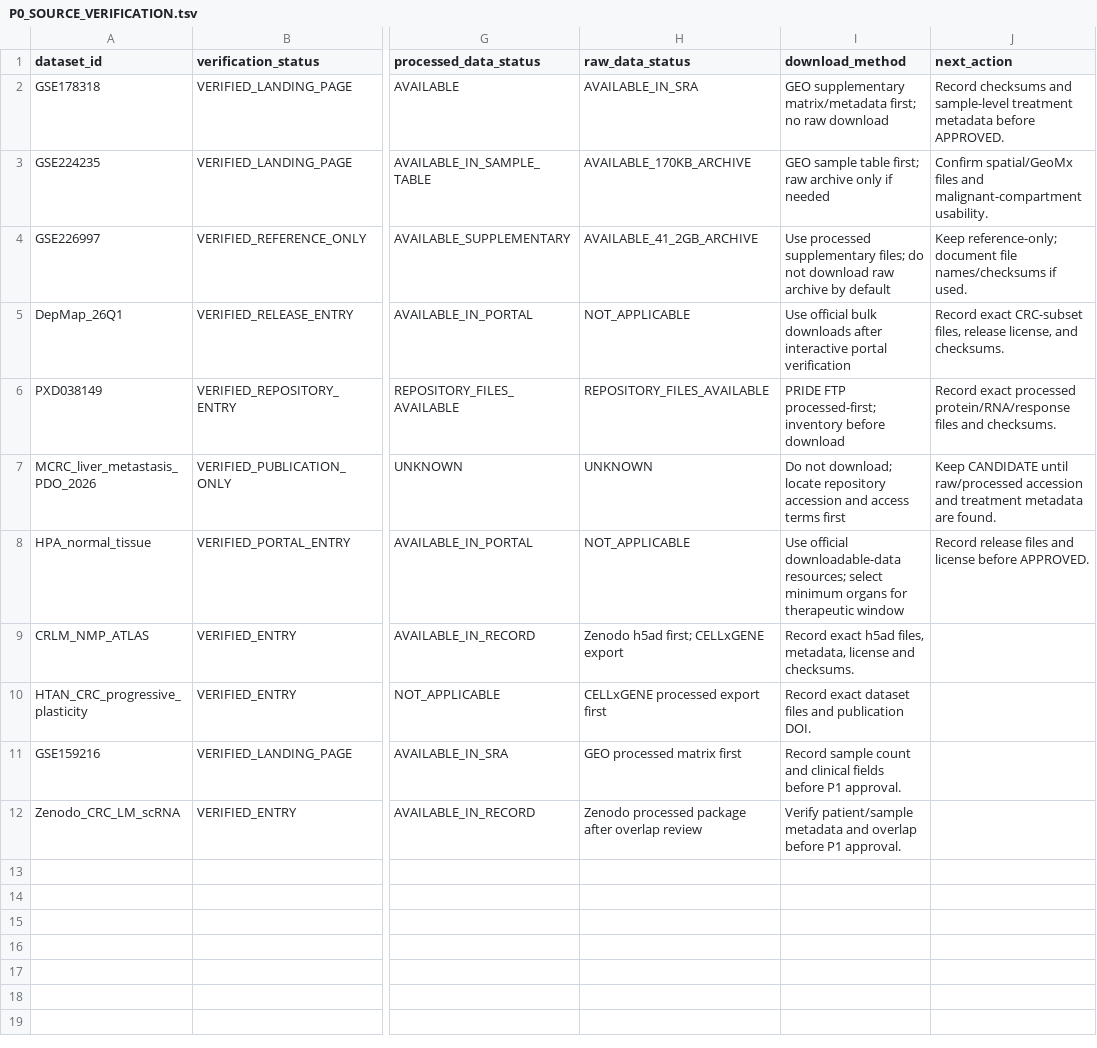
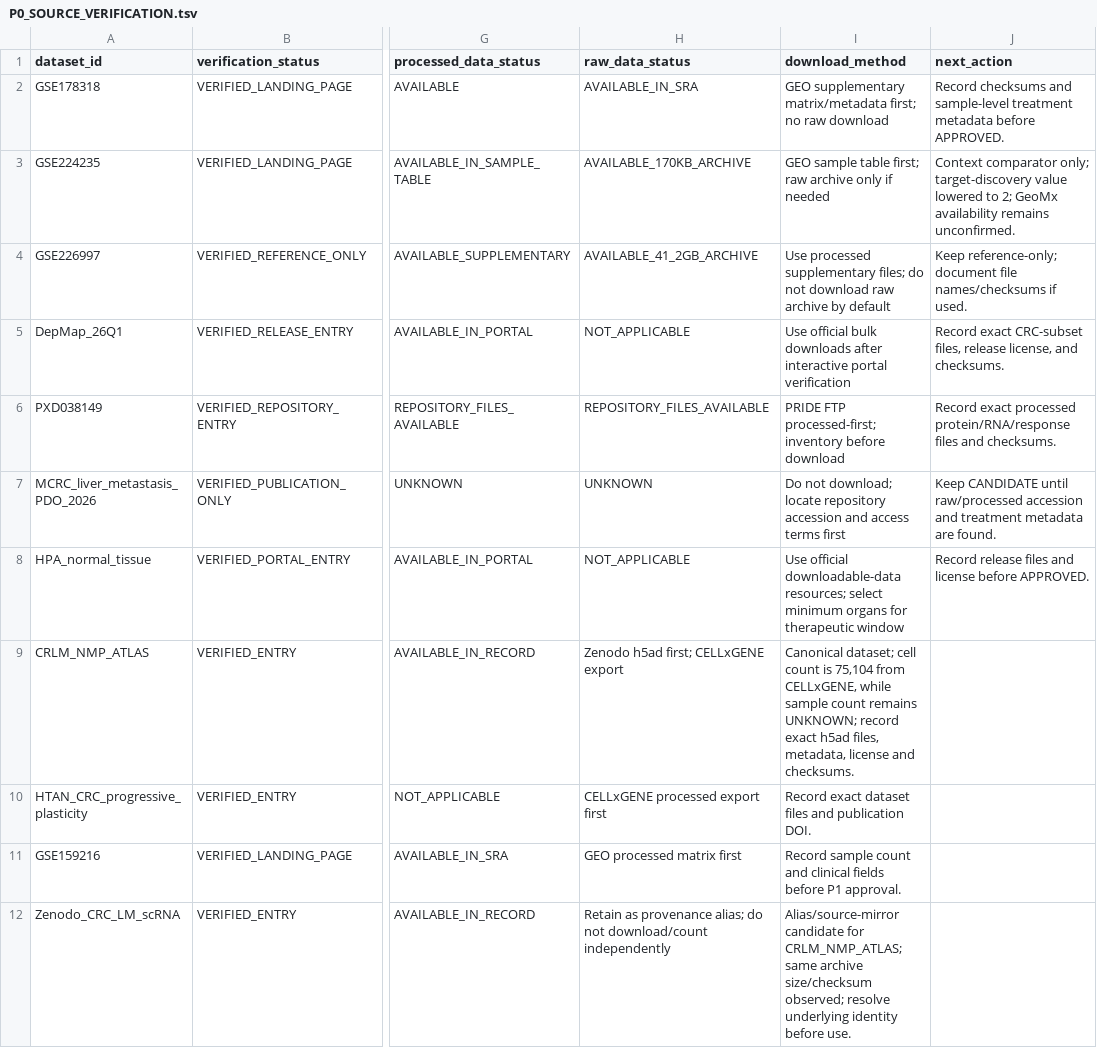
Before and after one commit to leezx/crc-unmet-need-therapeutic-atlas, a TSV file: reports/P0_SOURCE_VERIFICATION.tsv, drawn as a sheet; only a part is shown, gaps mark what is left out; the diff names each change by its address in the sheet, - before the commit and + after, or states it on an @@ line.

Commit message:
fix: address atlas review findings

```diff
--- a/reports/P0_SOURCE_VERIFICATION.tsv
+++ b/reports/P0_SOURCE_VERIFICATION.tsv
-J3 (next_action): Confirm spatial/GeoMx files and malignant-compartment usability.
+J3 (next_action): Context comparator only; target-discovery value lowered to 2; GeoMx availability remains unconfirmed.
-I9 (download_method): Record exact h5ad…
+I9 (download_method): Canonical dataset; cell count is 75,104 from CELLxGENE, while sample count remains UNKNOWN; record exact h5ad…
-H12 (raw_data_status): Zenodo processed package after overlap review
+H12 (raw_data_status): Retain as provenance alias; do not download/count independently
-I12 (download_method): Verify patient/sample metadata and overlap before P1 approval.
+I12 (download_method): Alias/source-mirror candidate for CRLM_NMP_ATLAS; same archive size/checksum observed; resolve underlying identity before use.
```
Also changed, not shown: DATA/registry/datasets.tsv, 5 other files.
